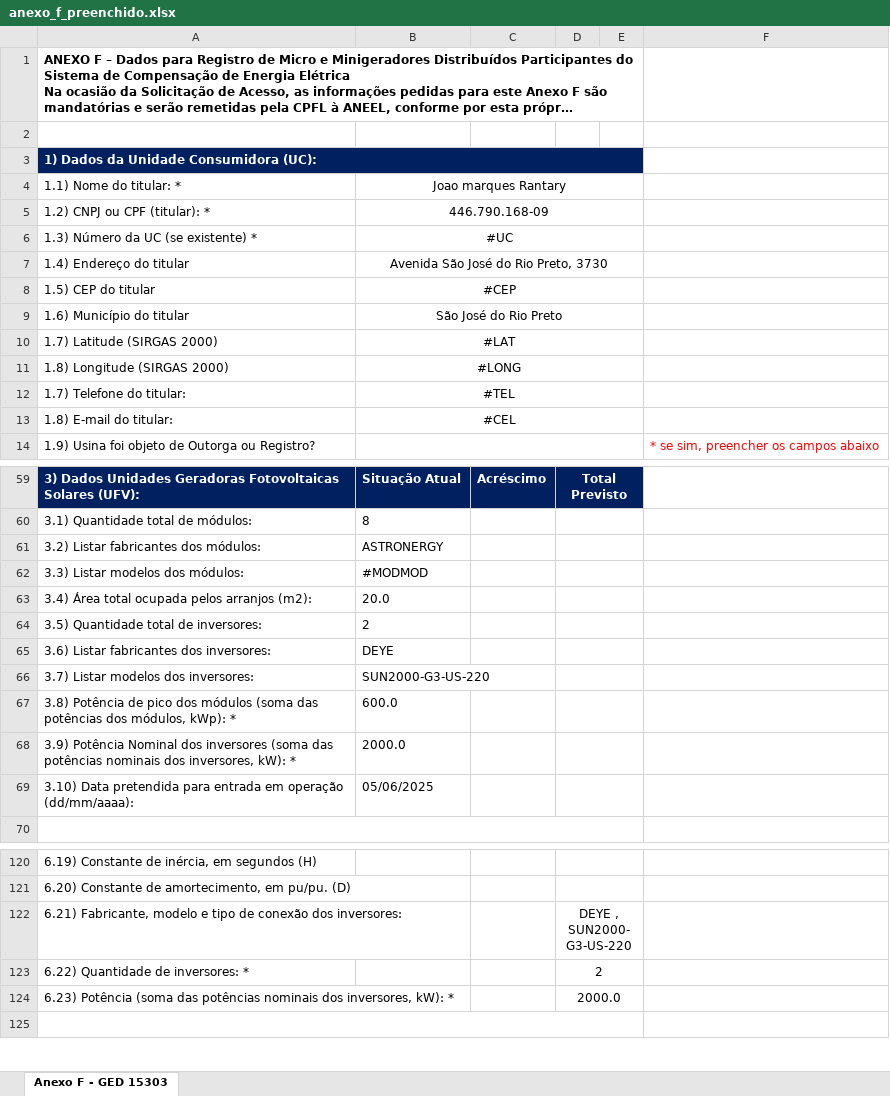
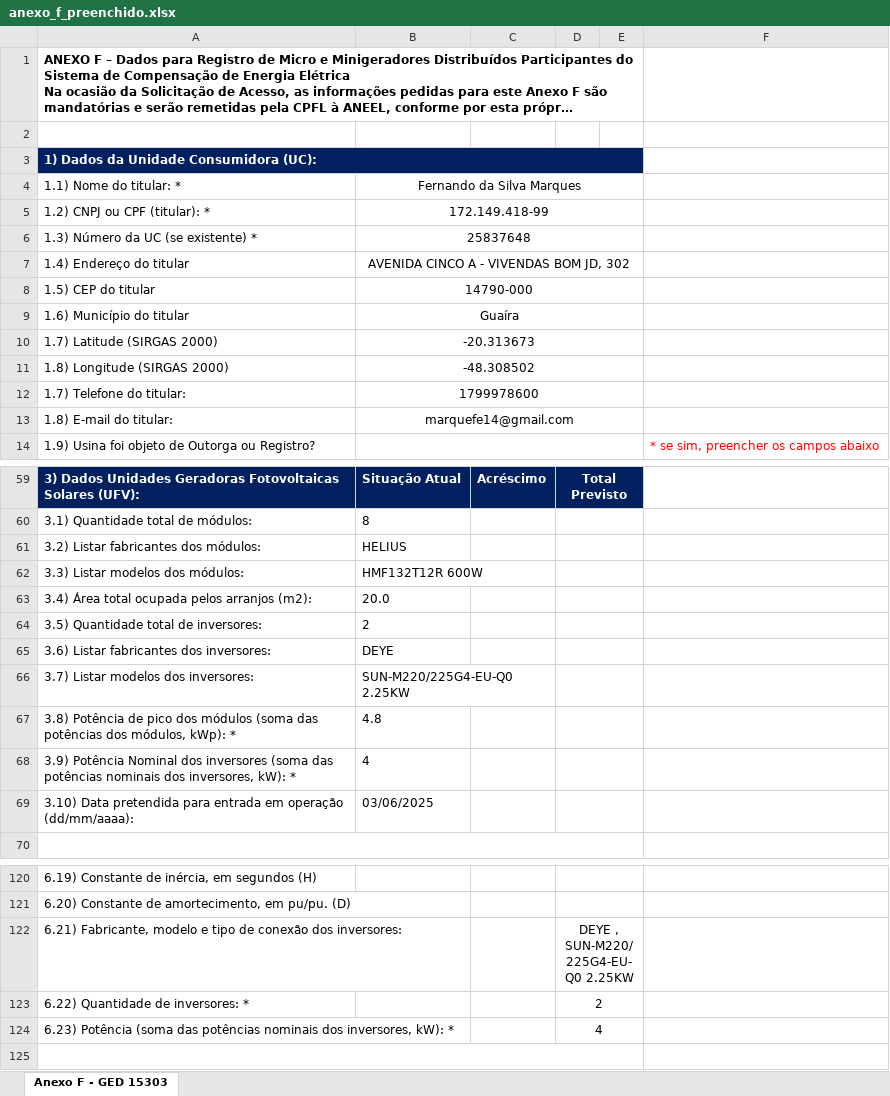
Before and after one commit to Rantary821/gerenciamentoDocumentacao, an Excel workbook: gerados/anexo_f_preenchido.xlsx, sheet Anexo F - GED 15303, drawn as a sheet; only a part is shown, gaps mark what is left out; long unchanged cells end in …; values as stored, in another font and other column widths than the file's, no borders; the diff covers the shown part only; the diff names each change by its address in the sheet, - before the commit and + after, or states it on an @@ line.

```diff
--- a/gerados/anexo_f_preenchido.xlsx (sheet Anexo F - GED 15303)
+++ b/gerados/anexo_f_preenchido.xlsx (sheet Anexo F - GED 15303)
-B4: Joao marques Rantary
+B4: Fernando da Silva Marques
-B5: 446.790.168-09
+B5: 172.149.418-99
-B6: #UC
+B6: 25837648
-B7: Avenida São José do Rio Preto, 3730
+B7: AVENIDA CINCO A - VIVENDAS BOM JD, 302
-B8: #CEP
+B8: 14790-000
-B9: São José do Rio Preto
+B9: Guaíra
-B10: #LAT
+B10: -20.313673
-B11: #LONG
+B11: -48.308502
-B12: #TEL
+B12: 1799978600
-B13: #CEL
+B13: marquefe14@gmail.com
-B61: ASTRONERGY
+B61: HELIUS
-B62: #MODMOD
+B62: HMF132T12R 600W
-B66: SUN2000-G3-US-220
+B66: SUN-M220/225G4-EU-Q0 2.25KW
-B67: 600.0
+B67: 4.8
-B68: 2000.0
+B68: 4
-B69: 05/06/2025
+B69: 03/06/2025
-D122: DEYE , SUN2000-G3-US-220
+D122: DEYE , SUN-M220/225G4-EU-Q0 2.25KW
-D124: 2000.0
+D124: 4
```
Also changed, not shown: 4 edited cells elsewhere in this sheet, modelos/anexo_f_modelo.xlsx, 21 other files.
